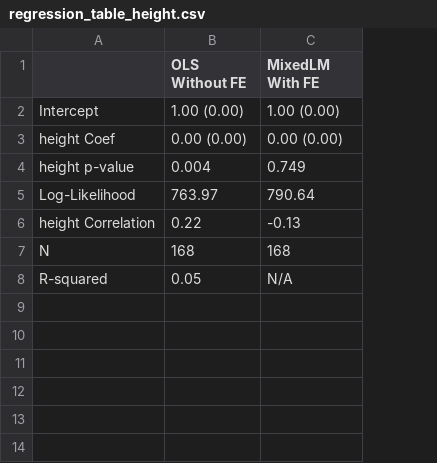
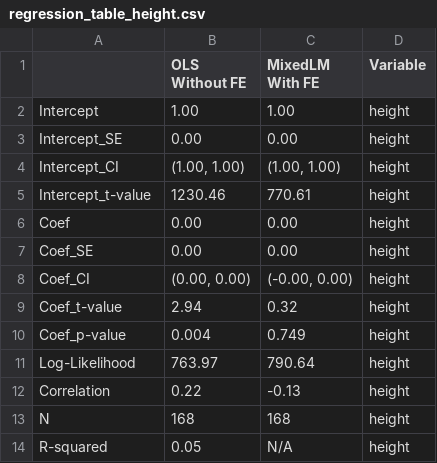
Before and after one commit to charlesdedampierre/cultura, a CSV file: df_indicators_hdi/regression_table_height.csv, drawn as a sheet; removed rows and columns are numbered as before the commit, all else as after; the diff names each change by its address in the sheet, - before the commit and + after, or states it on an @@ line.

```diff
--- a/df_indicators_hdi/regression_table_height.csv
+++ b/df_indicators_hdi/regression_table_height.csv
+column D (Variable), row 2: height; rows 10-14: all height
-B2 (OLS Without FE): 1.00 (0.00)
+B2 (OLS Without FE): 1.00
-C2 (MixedLM With FE): 1.00 (0.00)
+C2 (MixedLM With FE): 1.00
-row 3: height Coef | 0.00 (0.00) | 0.00 (0.00)
+row 3: Intercept_SE | 0.00 | 0.00 | height
+row 4: Intercept_CI | (1.00, 1.00) | (1.00, 1.00) | height
+row 5: Intercept_t-value | 1230.46 | 770.61 | height
+row 6: Coef | 0.00 | 0.00 | height
+row 7: Coef_SE | 0.00 | 0.00 | height
+row 8: Coef_CI | (0.00, 0.00) | (-0.00, 0.00) | height
+row 9: Coef_t-value | 2.94 | 0.32 | height
-A10: height p-value
+A10: Coef_p-value
-A12: height Correlation
+A12: Correlation
```
Also changed, not shown: df_indicators_hdi/regression_table_gdp.csv, df_indicators_hdi/regression_table_numeracy.csv, 13 other files.
